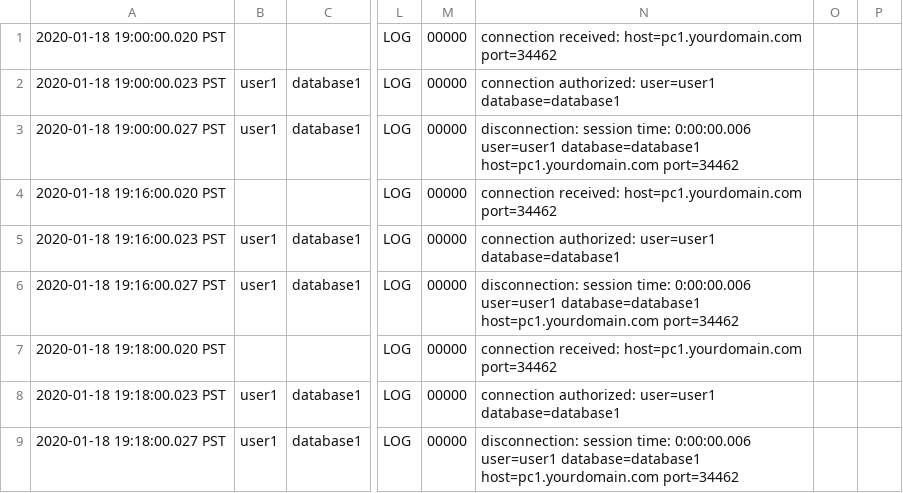
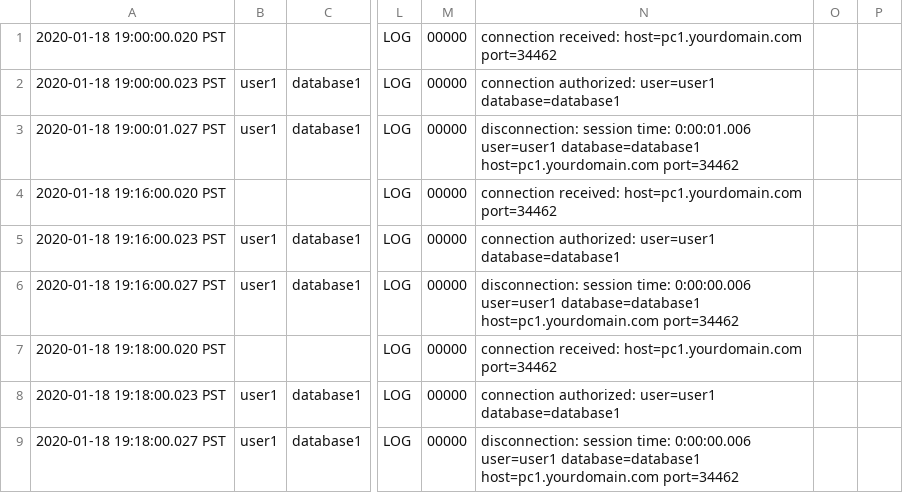
Before and after one commit to LloydAlbin/pg_monitor, a CSV file: pgtap_tests/logs/pglog_db1.csv, drawn as a sheet; only a part is shown, gaps mark what is left out; the diff names each change by its address in the sheet, - before the commit and + after, or states it on an @@ line.

```diff
--- a/pgtap_tests/logs/pglog_db1.csv
+++ b/pgtap_tests/logs/pglog_db1.csv
-A3: 2020-01-18 19:00:00.027 PST
+A3: 2020-01-18 19:00:01.027 PST
-N3: …session time: 0:00:00.006 user=user1 database=database1…
+N3: …session time: 0:00:01.006 user=user1 database=database1…
```
Also changed, not shown: 4 other files.
